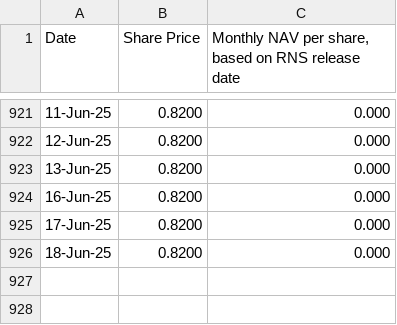
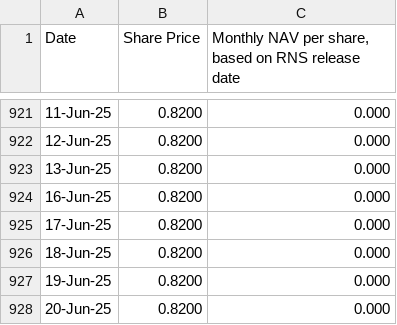
Before and after one commit to jamiebbb/castelnau-website, a CSV file: public/liveprice_nav.csv, drawn as a sheet; only a part is shown, gaps mark what is left out; the diff names each change by its address in the sheet, - before the commit and + after, or states it on an @@ line.

```diff
--- a/public/liveprice_nav.csv
+++ b/public/liveprice_nav.csv
+row 927: 19-Jun-25 | 0.8200 | 0.000
+row 928: 20-Jun-25 | 0.8200 | 0.000
```
Also changed, not shown: 27 other files.
